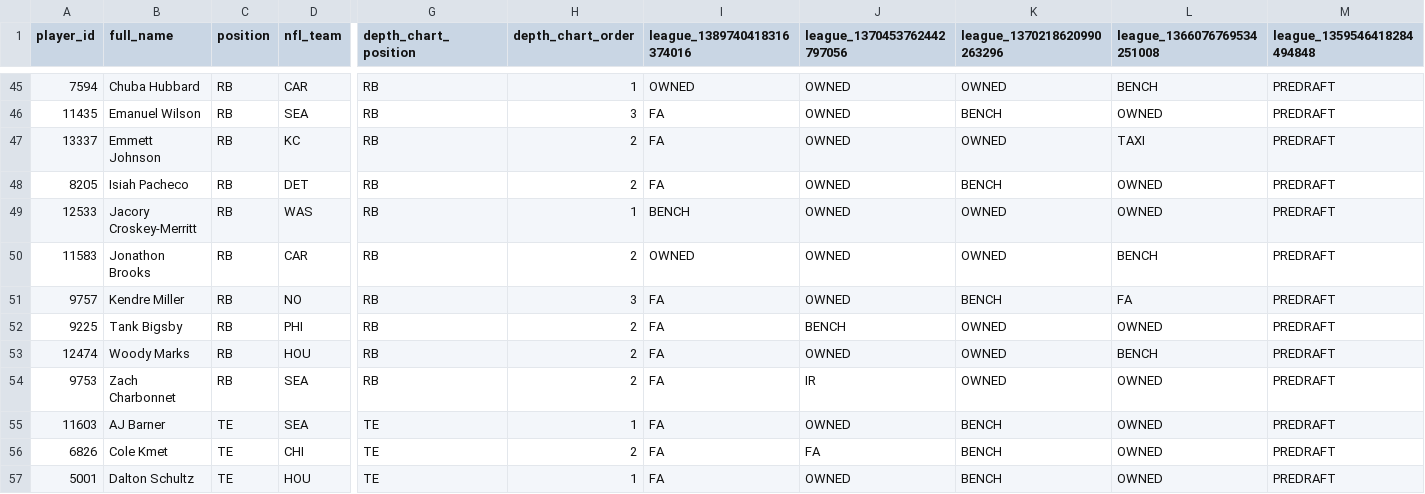
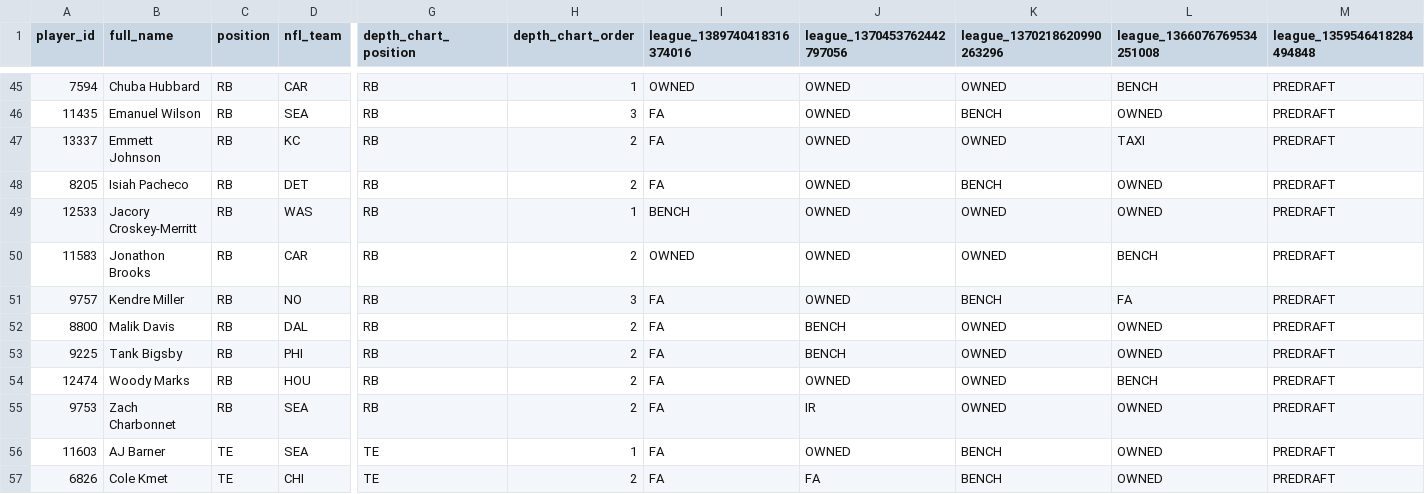
Before and after one commit to willblatz97/Learning-Python, a CSV file: fantasy-football-tracker/data/normalized/my_exposure.csv, drawn as a sheet; only a part is shown, gaps mark what is left out; the shorter side is filled out with more unchanged rows; rows hold the shown columns only; the diff names each change by its address in the sheet, - before the commit and + after, or states it on an @@ line.

```diff
--- a/fantasy-football-tracker/data/normalized/my_exposure.csv
+++ b/fantasy-football-tracker/data/normalized/my_exposure.csv
+row 52: 8800 | Malik Davis | RB | DAL | RB | 2 | FA | BENCH | OWNED | OWNED | PREDRAFT
```
Also changed, not shown: fantasy-football-tracker/data/normalized/matchups.csv, fantasy-football-tracker/data/normalized/ownership.csv, 33 other files.
